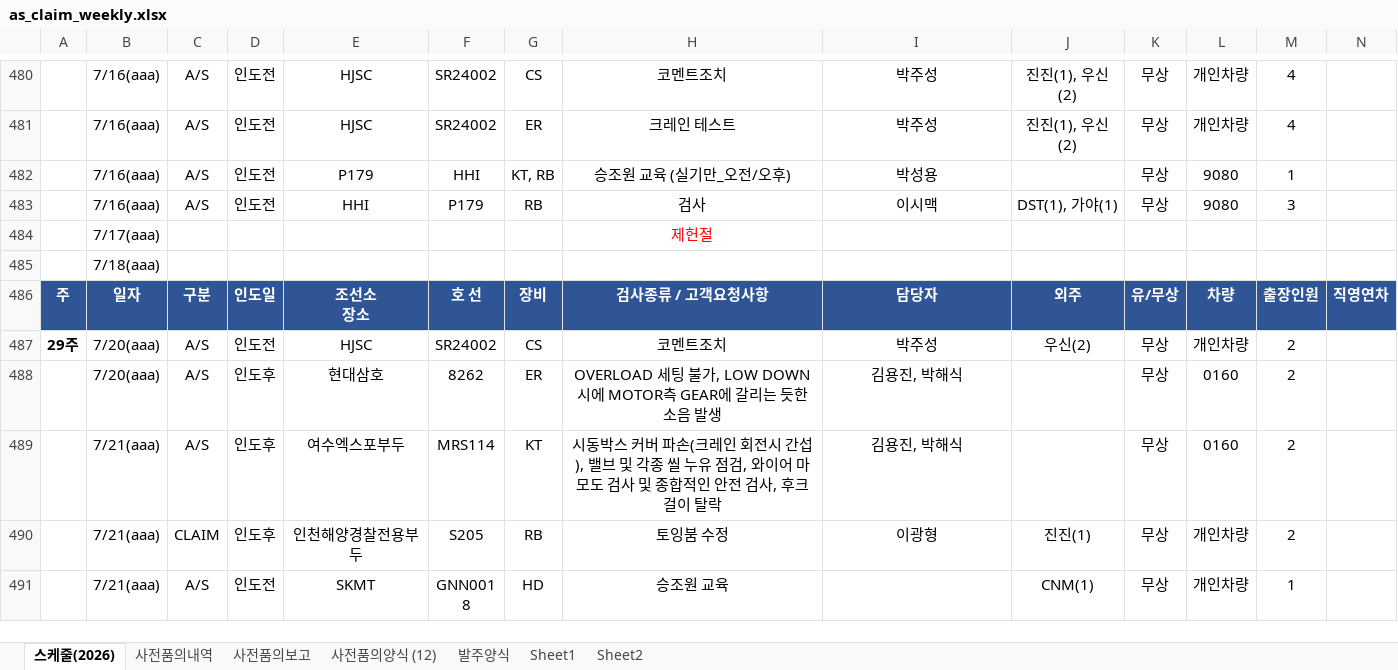
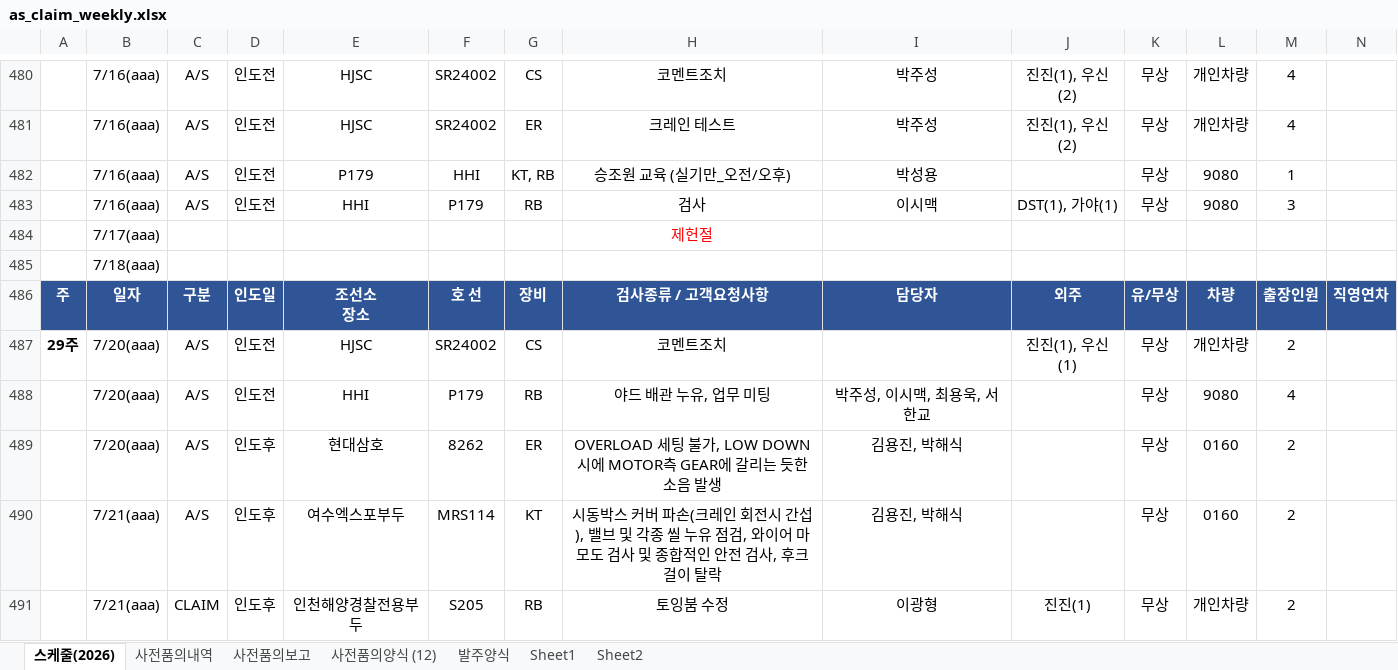
Before and after one commit to andaiga-create/weekly-schedule, an Excel workbook: as_claim_weekly.xlsx, sheet 스케줄(2026), drawn as a sheet; only a part is shown, gaps mark what is left out; the shorter side is filled out with more unchanged rows; values as stored, in another font and other column widths than the file's, no borders; table styles not drawn; rows hold the shown columns only; the diff names each change by its address in the sheet, - before the commit and + after, or states it on an @@ line.

Commit message:
Auto update: 2026-07-17(금)  9:00:02.42

```diff
--- a/as_claim_weekly.xlsx (sheet 스케줄(2026))
+++ b/as_claim_weekly.xlsx (sheet 스케줄(2026))
-I487: 박주성
+I487: (empty)
-J487: 우신(2)
+J487: 진진(1), 우신(1)
+row 488:  | 7/20(aaa) | A/S | 인도전 | HHI | P179 | RB | 야드 배관 누유, 업무 미팅 | 박주성, 이시맥, 최용욱, 서한교 |  | 무상 | 9080 | 4
```
